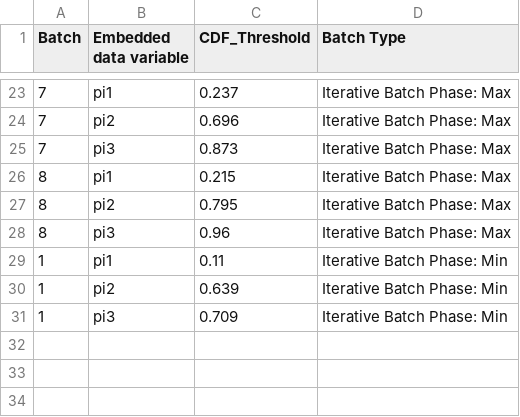
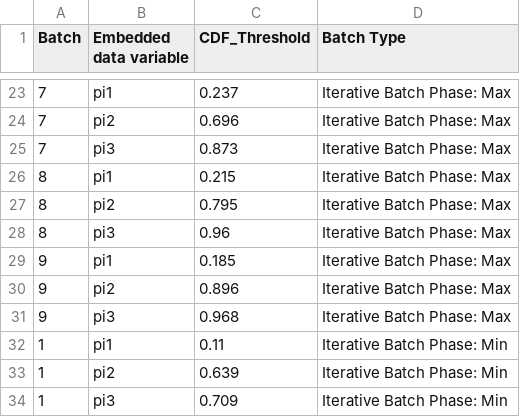
Before and after one commit to jennahgosciak/adaptive_conjoint, a CSV file: 02_output/probabilities_job_applicants.csv, drawn as a sheet; only a part is shown, gaps mark what is left out.

Commit message:
update iterative batch phase 8

```diff
--- a/02_output/probabilities_job_applicants.csv
+++ b/02_output/probabilities_job_applicants.csv
@@ -28,2 +28,5 @@ Batch,Embedded data variable,CDF_Threshold,Batch Type
 8,pi3,0.96,Iterative Batch Phase: Max
+9,pi1,0.185,Iterative Batch Phase: Max
+9,pi2,0.896,Iterative Batch Phase: Max
+9,pi3,0.968,Iterative Batch Phase: Max
 1,pi1,0.11,Iterative Batch Phase: Min
```
Also changed, not shown: 10 other files.
